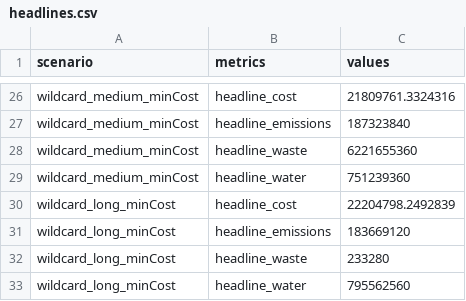
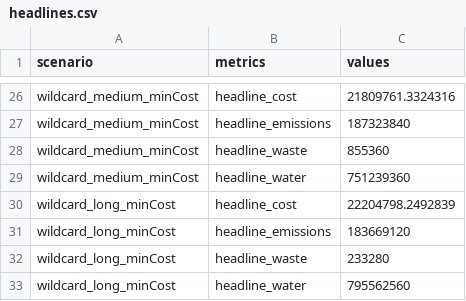
Before and after one commit to tomravalde/thesis, a CSV file: 06_case-study/headlines.csv, drawn as a sheet; only a part is shown, gaps mark what is left out.

```diff
--- a/06_case-study/headlines.csv
+++ b/06_case-study/headlines.csv
@@ -27,3 +27,3 @@
 "wildcard_medium_minCost","headline_emissions",187323840
-"wildcard_medium_minCost","headline_waste",6221655360
+"wildcard_medium_minCost","headline_waste",855360
 "wildcard_medium_minCost","headline_water",751239360
```
Also changed, not shown: 06_case-study/ENA.csv, 06_case-study/ena-matrices.csv, 3 other files.
